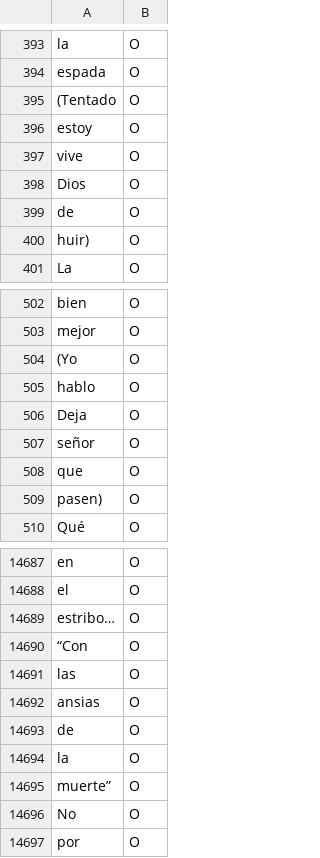
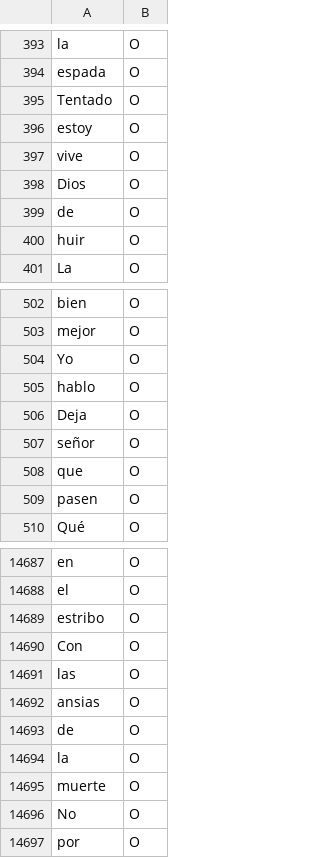
Before and after one commit to MiguelBetti/Cartographie_memoire, a TSV file: SPACY/DATA/train/LOPE_AMANTESAMOR.tsv, drawn as a sheet; only a part is shown, gaps mark what is left out; the diff covers the shown part only.

```diff
--- a/SPACY/DATA/train/LOPE_AMANTESAMOR.tsv
+++ b/SPACY/DATA/train/LOPE_AMANTESAMOR.tsv
@@ -394,3 +394,3 @@ la	O
 espada	O
-(Tentado	O
+Tentado	O
 estoy	O
@@ -399,3 +399,3 @@ Dios	O
 de	O
-huir)	O
+huir	O
 La	O
@@ -503,3 +503,3 @@ bien	O
 mejor	O
-(Yo	O
+Yo	O
 hablo	O
@@ -508,3 +508,3 @@ señor	O
 que	O
-pasen)	O
+pasen	O
 Qué	O
@@ -14688,4 +14688,4 @@ en	O
 el	O
-estribo…	O
-“Con	O
+estribo	O
+Con	O
 las	O
@@ -14694,3 +14694,3 @@ de	O
 la	O
-muerte”	O
+muerte	O
 No	O
```
Also changed, not shown: 1 added row, 1 removed row and 122 edited cells elsewhere in this file.
